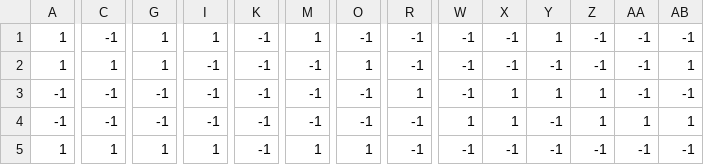
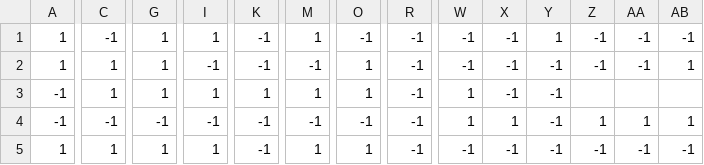
Before and after one commit to Walczi123/Hopfield_Network_Artificial_Neural_Networks_Project_II, a CSV file: data/sets/small-7x7.csv, drawn as a sheet; only a part is shown, gaps mark what is left out; the diff covers the shown part only; the diff names each change by its address in the sheet, - before the commit and + after, or states it on an @@ line.

```diff
--- a/data/sets/small-7x7.csv
+++ b/data/sets/small-7x7.csv
-C3: -1
+C3: 1
-G3: -1
+G3: 1
-I3: -1
+I3: 1
-K3: -1
+K3: 1
-M3: -1
+M3: 1
-O3: -1
+O3: 1
-R3: 1
+R3: -1
-W3: -1
+W3: 1
-X3: 1
+X3: -1
-Y3: 1
+Y3: -1
-Z3: 1
+Z3: (empty)
-AA3: -1
+AA3: (empty)
-AB3: -1
+AB3: (empty)
```
Also changed, not shown: 21 edited cells elsewhere in this file, 14 other files.
